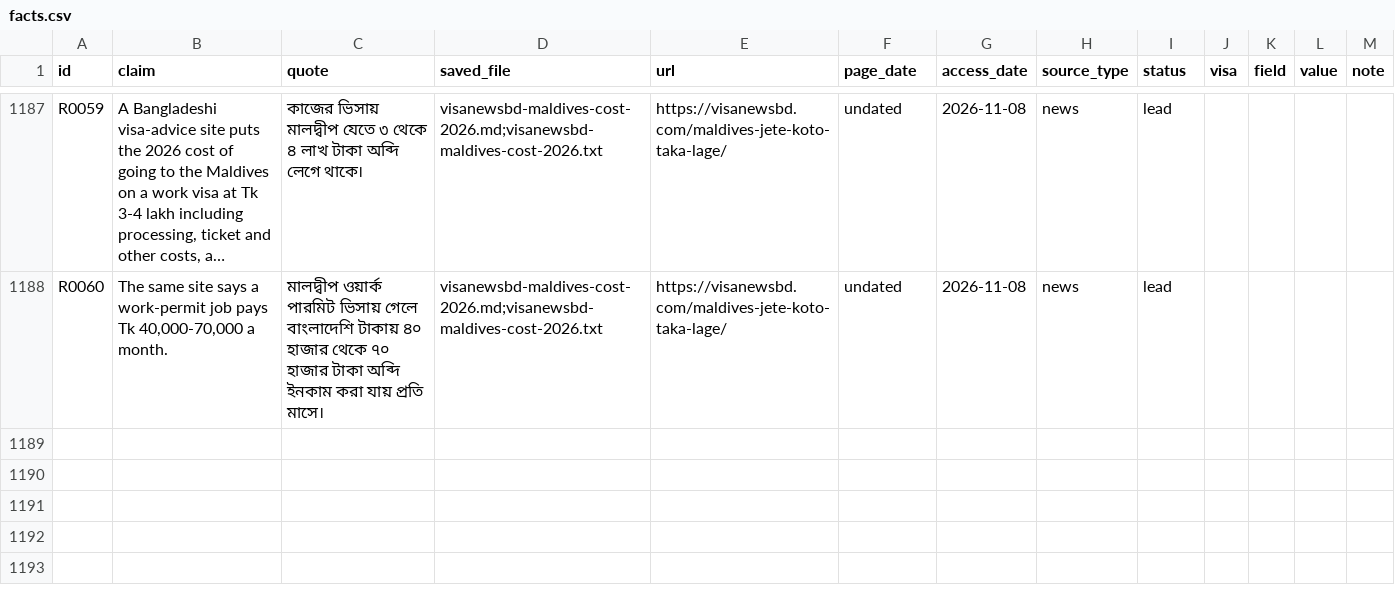
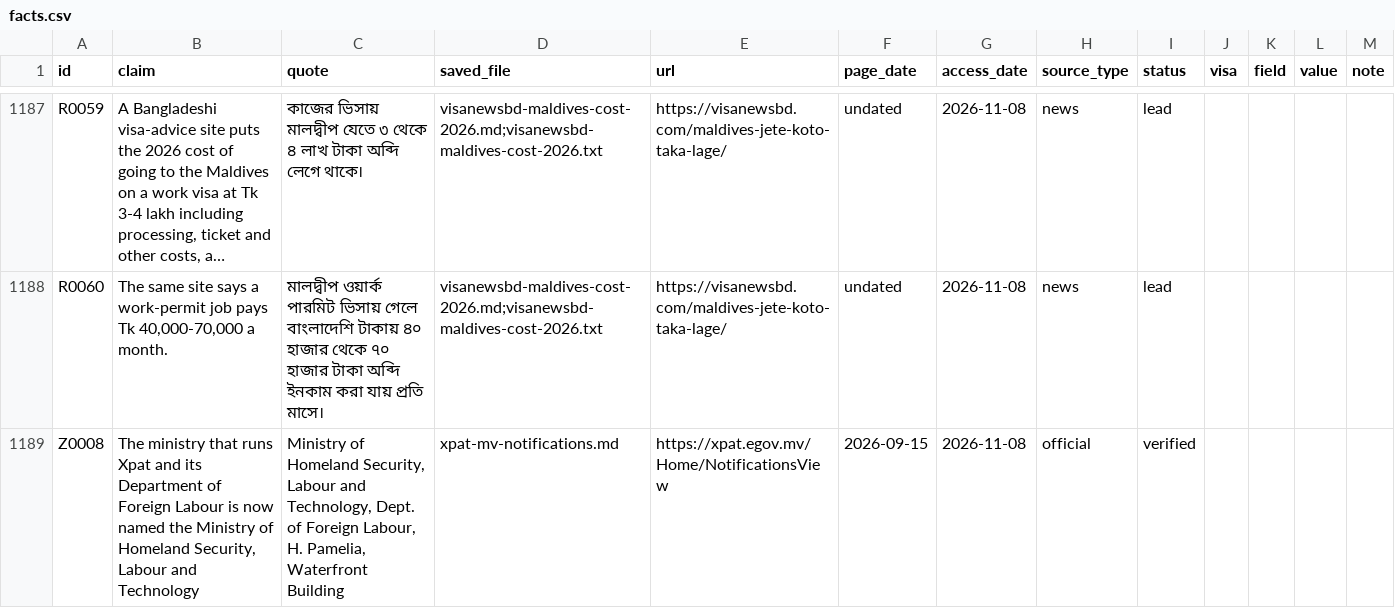
Before and after one commit to FiazAbrar/bsaisl-migration-knowledge-base, a CSV file: countries/maldives/facts.csv, drawn as a sheet; only a part is shown, gaps mark what is left out; long unchanged cells end in …; the diff names each change by its address in the sheet, - before the commit and + after, or states it on an @@ line.

```diff
--- a/countries/maldives/facts.csv
+++ b/countries/maldives/facts.csv
+row 1189: Z0008 | The ministry that runs Xpat and its Department of Foreign Labour is now named the Ministry of Homeland Security, Labour and Technology | Ministry of Homeland Security, Labour and Technology, Dept. of Foreign Labour, H. Pamelia, Waterfront Building | xpat-mv-notifications.md | https://xpat.egov.mv/Home/NotificationsView | 2026-09-15 | 2026-11-08 | official | verified
```
Also changed, not shown: countries/maldives/sources.csv, 8 other files.
